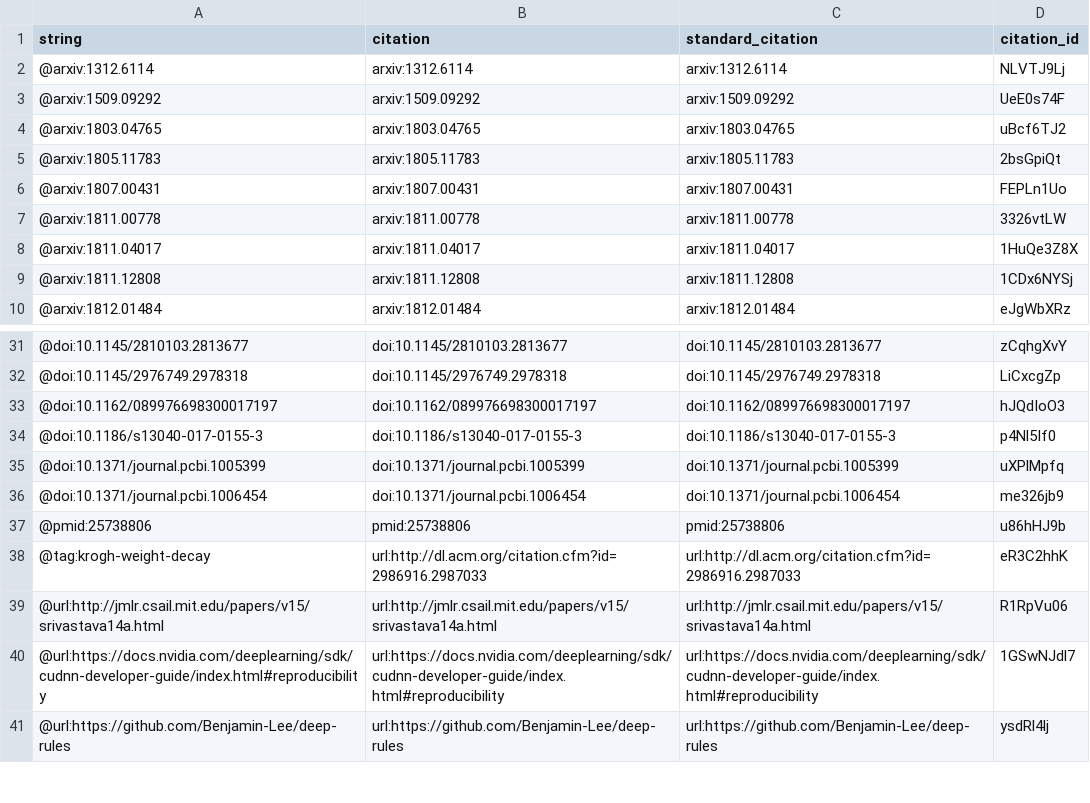
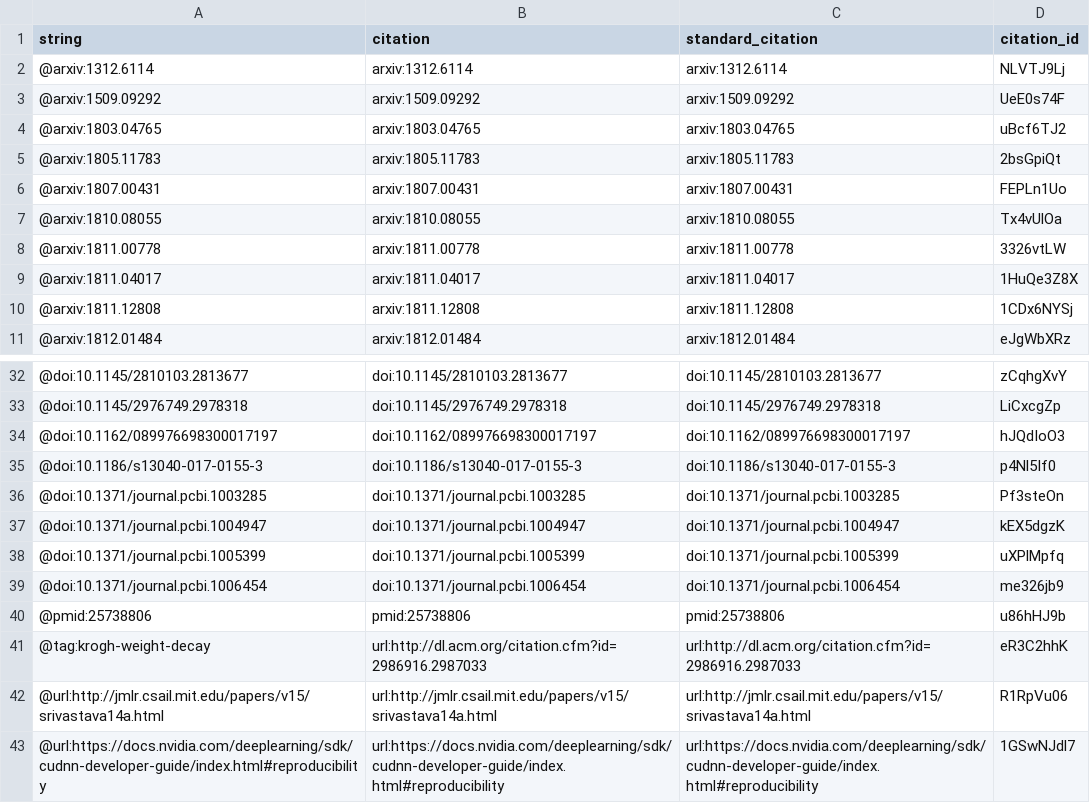
Before and after one commit to Benjamin-Lee/deep-rules, a TSV file: citations.tsv, drawn as a sheet; only a part is shown, gaps mark what is left out; the shorter side is filled out with more unchanged rows; the diff names each change by its address in the sheet, - before the commit and + after, or states it on an @@ line.

Commit message:
Some more citations and fixes to complexities tip (#157)
This build is based on
https://github.com/Benjamin-Lee/deep-rules/commit/c73d3df1b83dbe9b889342d10f62cf6731e361eb.

This commit was created by the following Travis CI build and job:
https://travis-ci.org/Benjamin-Lee/deep-rules/builds/504192217
https://travis-ci.org/Benjamin-Lee/deep-rules/jobs/504192218

[ci skip]

The full commit message that triggered this build is copied below:

Some more citations and fixes to complexities tip (#157)

* Update 05.dl-complexities.md

* Move citations to a better location

* Update 05.dl-complexities.md

* Fix @rasbt comments

```diff
--- a/citations.tsv
+++ b/citations.tsv
+row 7: @arxiv:1810.08055 | arxiv:1810.08055 | arxiv:1810.08055 | Tx4vUlOa
+row 36: @doi:10.1371/journal.pcbi.1003285 | doi:10.1371/journal.pcbi.1003285 | doi:10.1371/journal.pcbi.1003285 | Pf3steOn
+row 37: @doi:10.1371/journal.pcbi.1004947 | doi:10.1371/journal.pcbi.1004947 | doi:10.1371/journal.pcbi.1004947 | kEX5dgzK
```
Also changed, not shown: 5 other files.
